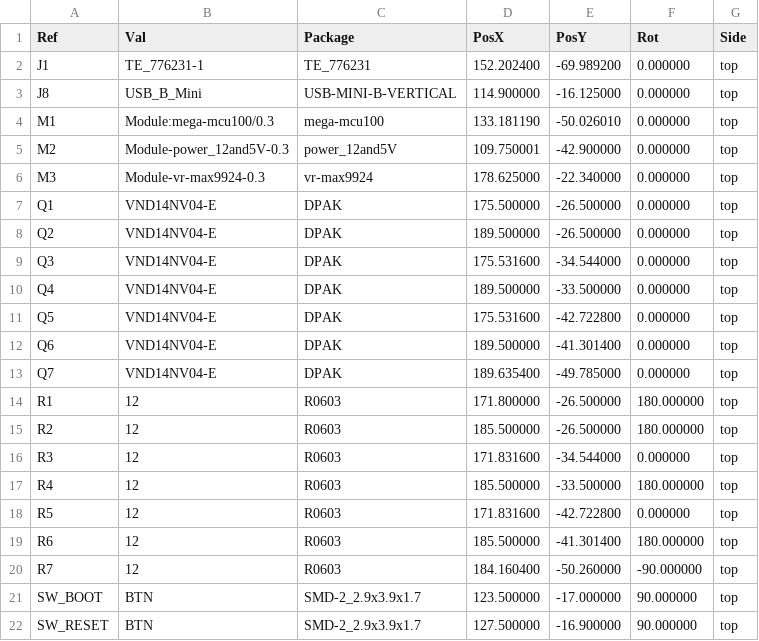
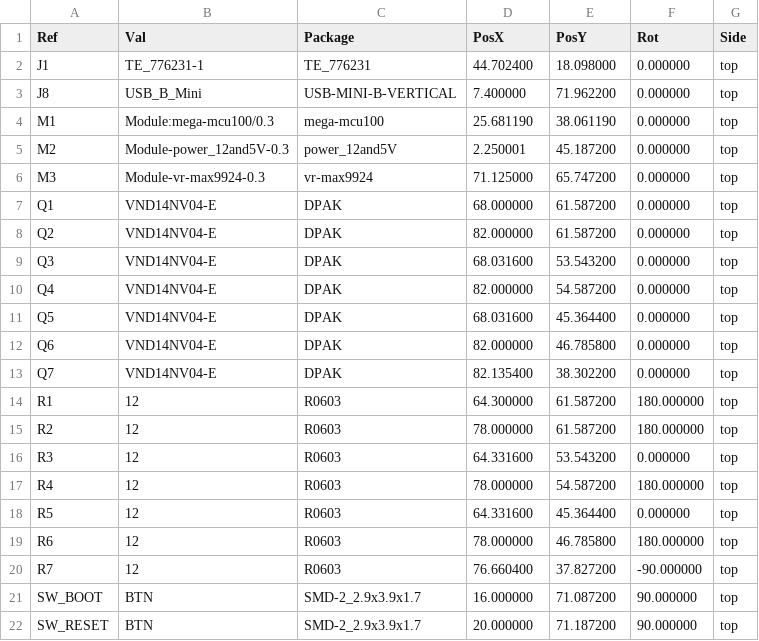
Before and after one commit to quintinbannink42/micro-core, a CSV file: gerber/microcore-all-pos.csv, drawn as a sheet.

```diff
--- a/gerber/microcore-all-pos.csv
+++ b/gerber/microcore-all-pos.csv
@@ -1,22 +1,22 @@
 Ref,Val,Package,PosX,PosY,Rot,Side
-"J1","TE_776231-1","TE_776231",152.202400,-69.989200,0.000000,top
-"J8","USB_B_Mini","USB-MINI-B-VERTICAL",114.900000,-16.125000,0.000000,top
-"M1","Module:mega-mcu100/0.3","mega-mcu100",133.181190,-50.026010,0.000000,top
-"M2","Module-power_12and5V-0.3","power_12and5V",109.750001,-42.900000,0.000000,top
-"M3","Module-vr-max9924-0.3","vr-max9924",178.625000,-22.340000,0.000000,top
-"Q1","VND14NV04-E","DPAK",175.500000,-26.500000,0.000000,top
-"Q2","VND14NV04-E","DPAK",189.500000,-26.500000,0.000000,top
-"Q3","VND14NV04-E","DPAK",175.531600,-34.544000,0.000000,top
-"Q4","VND14NV04-E","DPAK",189.500000,-33.500000,0.000000,top
-"Q5","VND14NV04-E","DPAK",175.531600,-42.722800,0.000000,top
-"Q6","VND14NV04-E","DPAK",189.500000,-41.301400,0.000000,top
-"Q7","VND14NV04-E","DPAK",189.635400,-49.785000,0.000000,top
-"R1","12","R0603",171.800000,-26.500000,180.000000,top
-"R2","12","R0603",185.500000,-26.500000,180.000000,top
-"R3","12","R0603",171.831600,-34.544000,0.000000,top
-"R4","12","R0603",185.500000,-33.500000,180.000000,top
-"R5","12","R0603",171.831600,-42.722800,0.000000,top
-"R6","12","R0603",185.500000,-41.301400,180.000000,top
-"R7","12","R0603",184.160400,-50.260000,-90.000000,top
-"SW_BOOT","BTN","SMD-2_2.9x3.9x1.7",123.500000,-17.000000,90.000000,top
-"SW_RESET","BTN","SMD-2_2.9x3.9x1.7",127.500000,-16.900000,90.000000,top
+"J1","TE_776231-1","TE_776231",44.702400,18.098000,0.000000,top
+"J8","USB_B_Mini","USB-MINI-B-VERTICAL",7.400000,71.962200,0.000000,top
+"M1","Module:mega-mcu100/0.3","mega-mcu100",25.681190,38.061190,0.000000,top
+"M2","Module-power_12and5V-0.3","power_12and5V",2.250001,45.187200,0.000000,top
+"M3","Module-vr-max9924-0.3","vr-max9924",71.125000,65.747200,0.000000,top
+"Q1","VND14NV04-E","DPAK",68.000000,61.587200,0.000000,top
+"Q2","VND14NV04-E","DPAK",82.000000,61.587200,0.000000,top
+"Q3","VND14NV04-E","DPAK",68.031600,53.543200,0.000000,top
+"Q4","VND14NV04-E","DPAK",82.000000,54.587200,0.000000,top
+"Q5","VND14NV04-E","DPAK",68.031600,45.364400,0.000000,top
+"Q6","VND14NV04-E","DPAK",82.000000,46.785800,0.000000,top
+"Q7","VND14NV04-E","DPAK",82.135400,38.302200,0.000000,top
+"R1","12","R0603",64.300000,61.587200,180.000000,top
+"R2","12","R0603",78.000000,61.587200,180.000000,top
+"R3","12","R0603",64.331600,53.543200,0.000000,top
+"R4","12","R0603",78.000000,54.587200,180.000000,top
+"R5","12","R0603",64.331600,45.364400,0.000000,top
+"R6","12","R0603",78.000000,46.785800,180.000000,top
+"R7","12","R0603",76.660400,37.827200,-90.000000,top
+"SW_BOOT","BTN","SMD-2_2.9x3.9x1.7",16.000000,71.087200,90.000000,top
+"SW_RESET","BTN","SMD-2_2.9x3.9x1.7",20.000000,71.187200,90.000000,top
```
Also changed, not shown: 15 other files.
